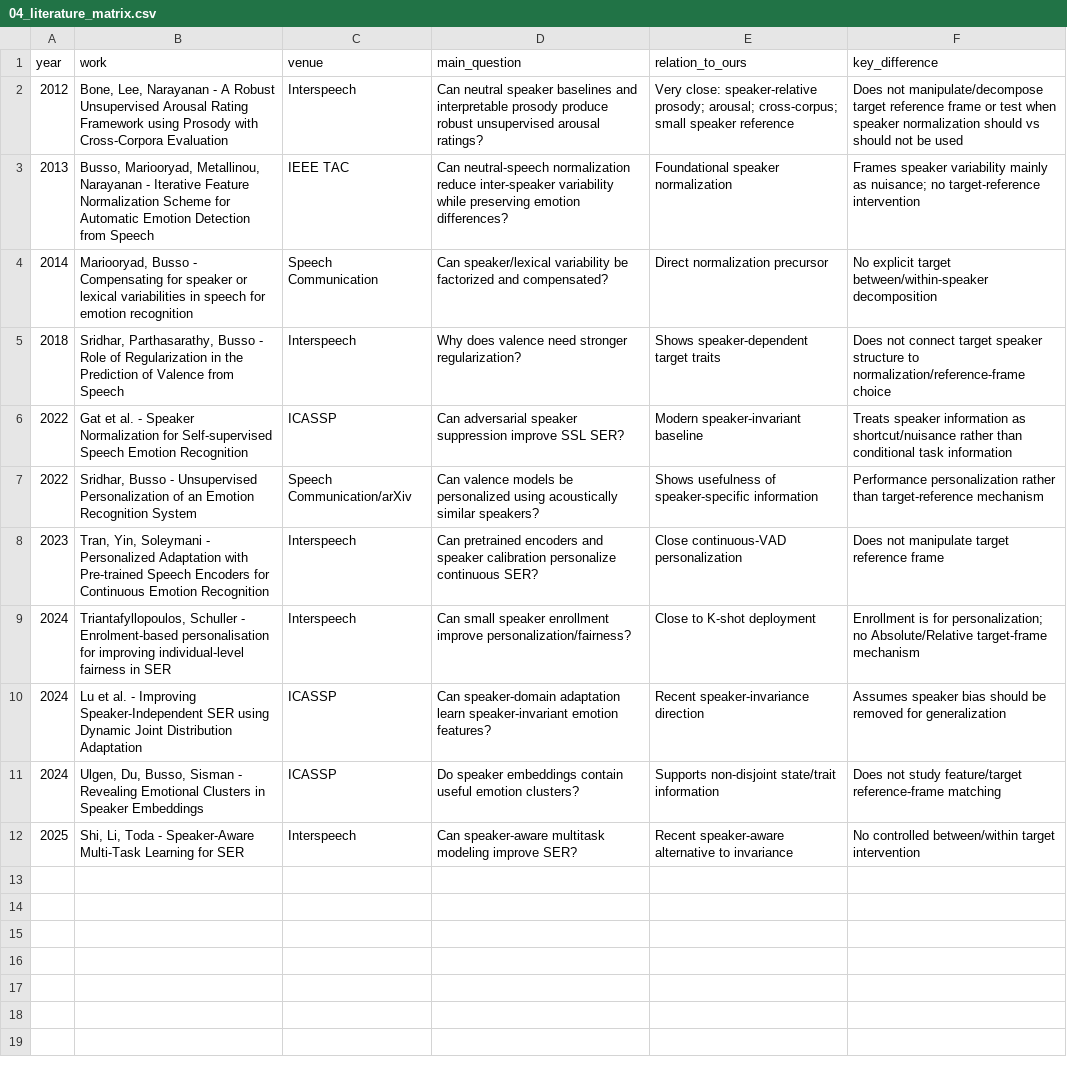
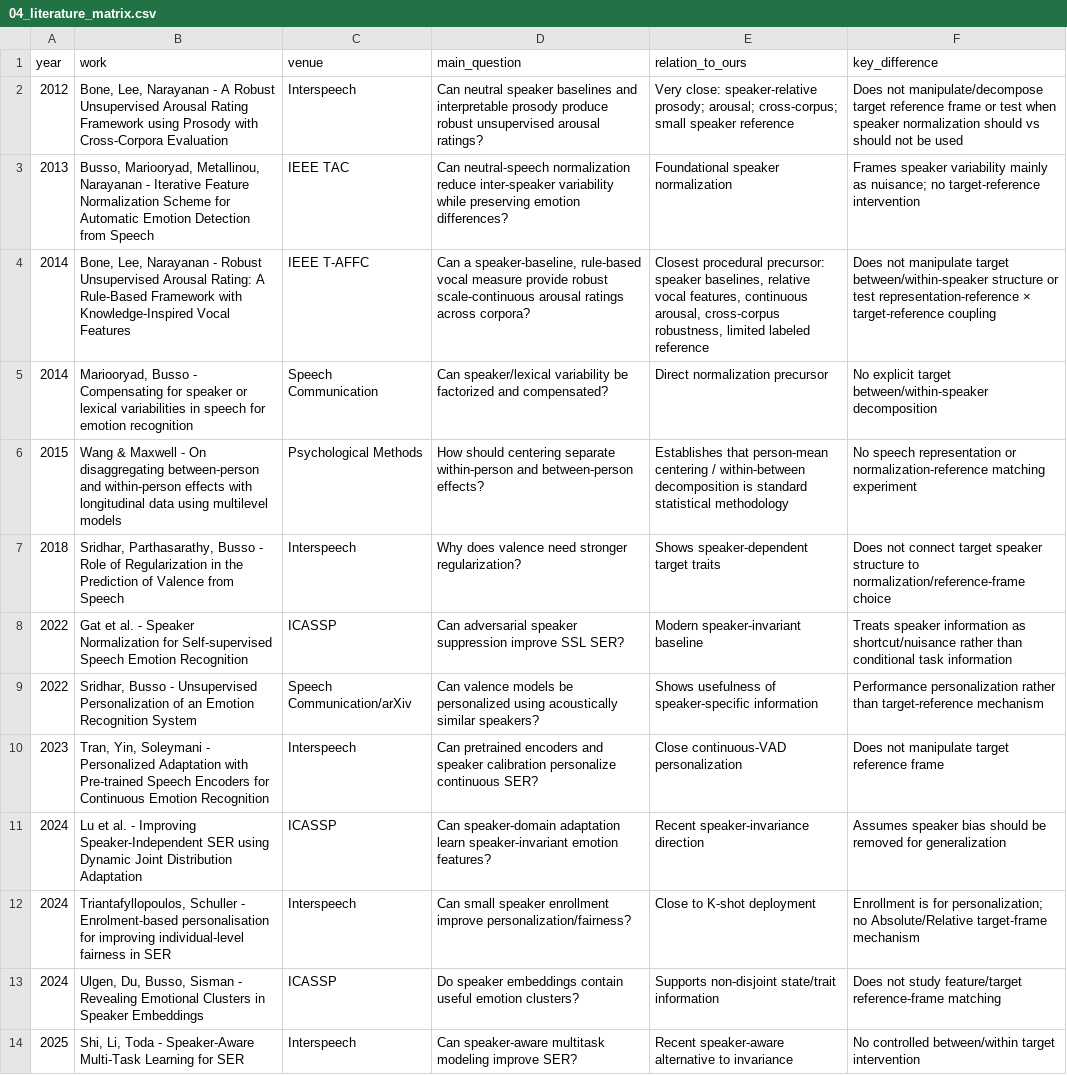
Before and after one commit to tzhboss/b-2, a CSV file: paper_draft/04_literature_matrix.csv, drawn as a sheet; the diff names each change by its address in the sheet, - before the commit and + after, or states it on an @@ line.

Commit message:
Sharpen novelty boundary against closest reference-frame priors

```diff
--- a/paper_draft/04_literature_matrix.csv
+++ b/paper_draft/04_literature_matrix.csv
+row 4: 2014 | Bone, Lee, Narayanan - Robust Unsupervised Arousal Rating: A Rule-Based Framework with Knowledge-Inspired Vocal Features | IEEE T-AFFC | Can a speaker-baseline, rule-based vocal measure provide robust scale-continuous arousal ratings across corpora? | Closest procedural precursor: speaker baselines, relative vocal features, continuous arousal, cross-corpus robustness, limited labeled reference | Does not manipulate target between/within-speaker structure or test representation-reference × target-reference coupling
+row 6: 2015 | Wang & Maxwell - On disaggregating between-person and within-person effects with longitudinal data using multilevel models | Psychological Methods | How should centering separate within-person and between-person effects? | Establishes that person-mean centering / within-between decomposition is standard statistical methodology | No speech representation or normalization-reference matching experiment
@@ row 10 moved to row 11: 2024 @@
```
Also changed, not shown: 8 other files.
